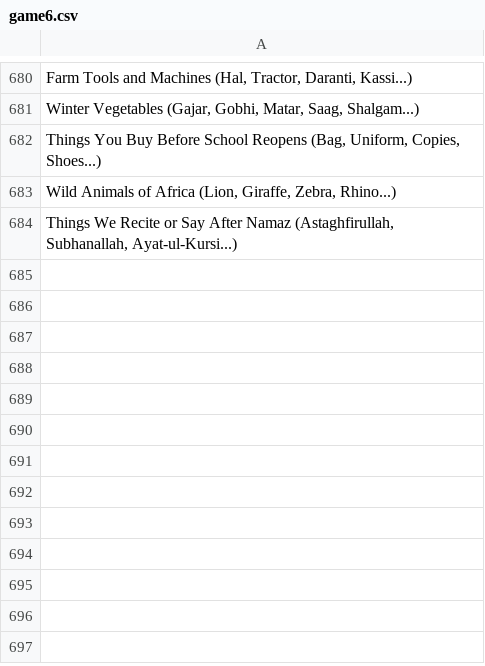
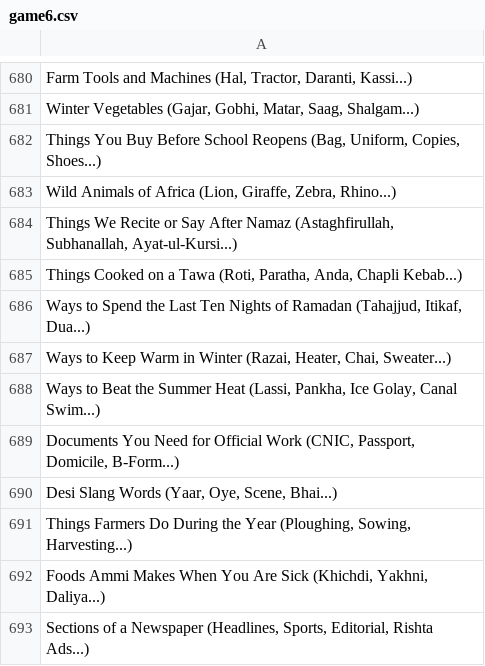
Before and after one commit to theshabab/jorbox, a CSV file: data/seed/data/game6.csv, drawn as a sheet; only a part is shown, gaps mark what is left out; the diff names each change by its address in the sheet, - before the commit and + after, or states it on an @@ line.

```diff
--- a/data/seed/data/game6.csv
+++ b/data/seed/data/game6.csv
+row 685: Things Cooked on a Tawa (Roti, Paratha, Anda, Chapli Kebab...)
+row 686: Ways to Spend the Last Ten Nights of Ramadan (Tahajjud, Itikaf, Dua...)
+row 687: Ways to Keep Warm in Winter (Razai, Heater, Chai, Sweater...)
+row 688: Ways to Beat the Summer Heat (Lassi, Pankha, Ice Golay, Canal Swim...)
+row 689: Documents You Need for Official Work (CNIC, Passport, Domicile, B-Form...)
+row 690: Desi Slang Words (Yaar, Oye, Scene, Bhai...)
+row 691: Things Farmers Do During the Year (Ploughing, Sowing, Harvesting...)
+row 692: Foods Ammi Makes When You Are Sick (Khichdi, Yakhni, Daliya...)
+row 693: Sections of a Newspaper (Headlines, Sports, Editorial, Rishta Ads...)
```
Also changed, not shown: data/seed/data/game12.csv, data/seed/data/game7.csv, 5 other files.
